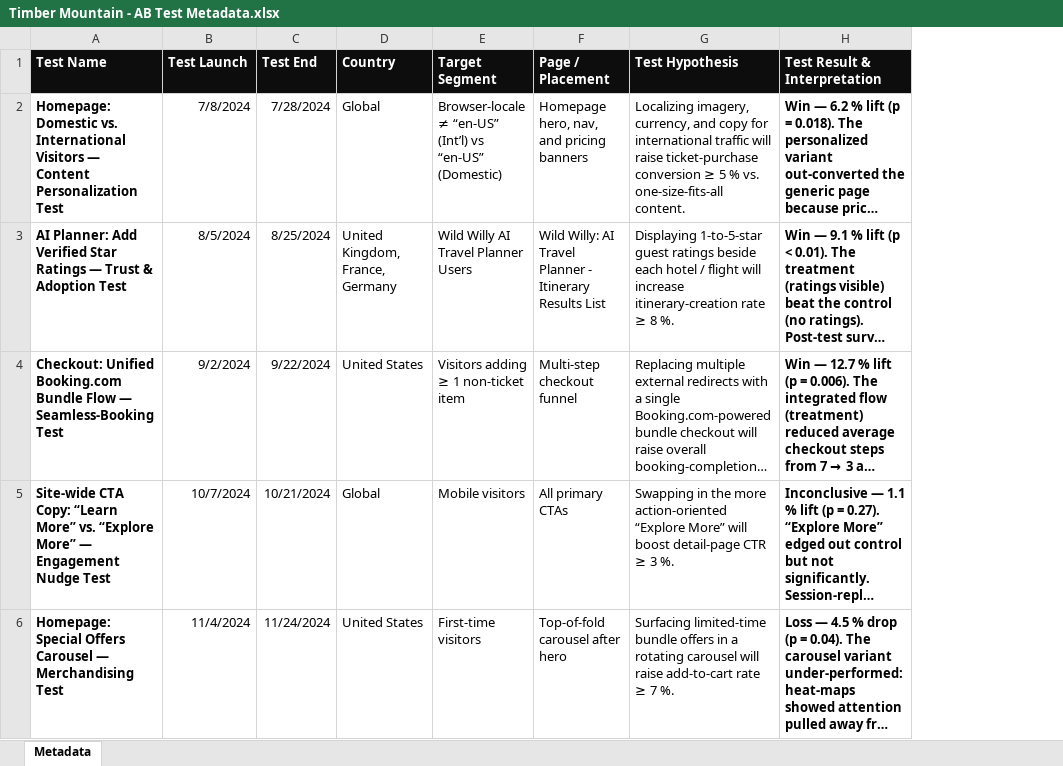
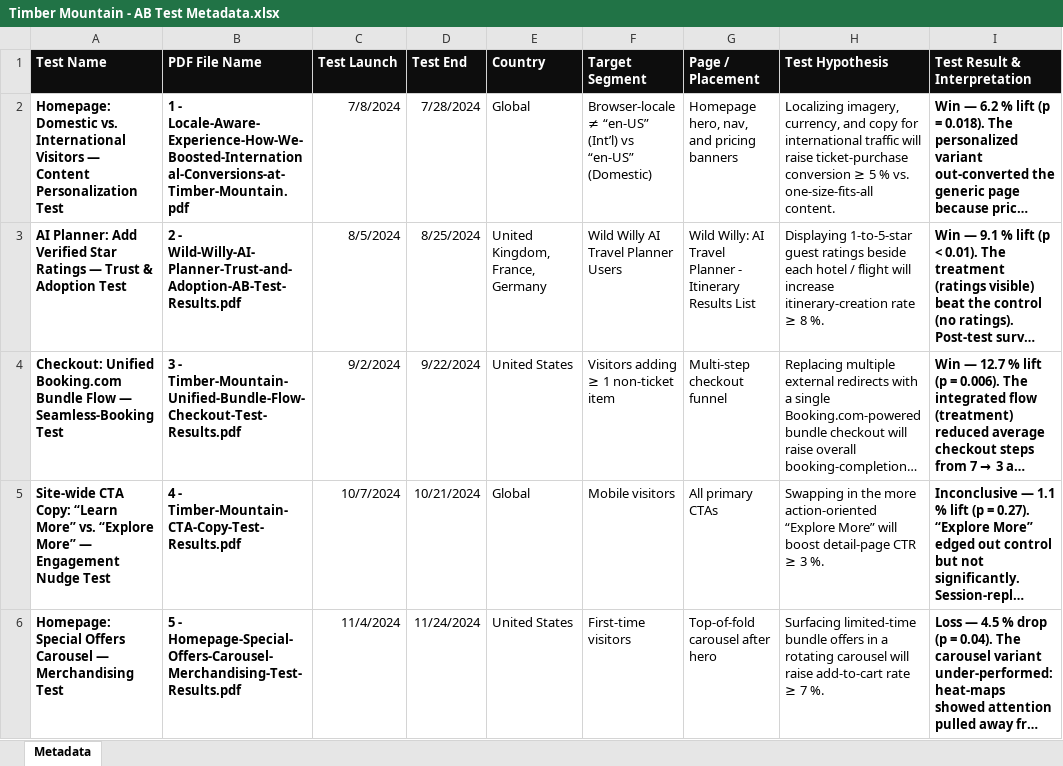
Before and after one commit to andrerand/timber-mountain-chatbot, an Excel workbook: 2 - Synthetic Metadata/Timber Mountain - AB Test Metadata.xlsx, sheet Metadata, drawn as a sheet; long unchanged cells end in …; values as stored, in another font and other column widths than the file's, no borders; the diff names each change by its address in the sheet, - before the commit and + after, or states it on an @@ line.

```diff
--- a/2 - Synthetic Metadata/Timber Mountain - AB Test Metadata.xlsx (sheet Metadata)
+++ b/2 - Synthetic Metadata/Timber Mountain - AB Test Metadata.xlsx (sheet Metadata)
+column B (PDF File Name), rows 2-6: 1 - Locale-Aware-Experience-How-We-Boosted-International-Conversions-at-Timber-Mountain.pdf | 2 - Wild-Willy-AI-Planner-Trust-and-Adoption-AB-Test-Results.pdf | 3 - Timber-Mountain-Unified-Bundle-Flow-Checkout-Test-Results.pdf | 4 - Timber-Mountain-CTA-Copy-Test-Results.pdf | 5 - Homepage-Special-Offers-Carousel-Merchandising-Test-Results.pdf
```
Also changed, not shown: 15 other files.
